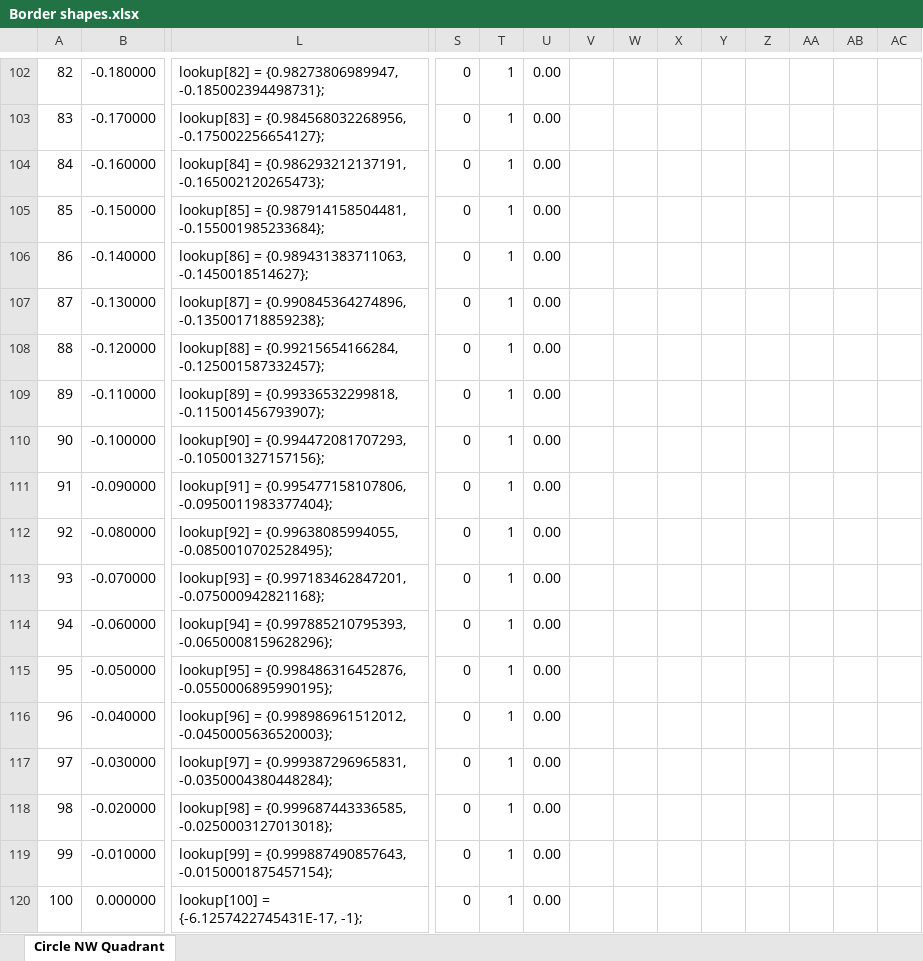
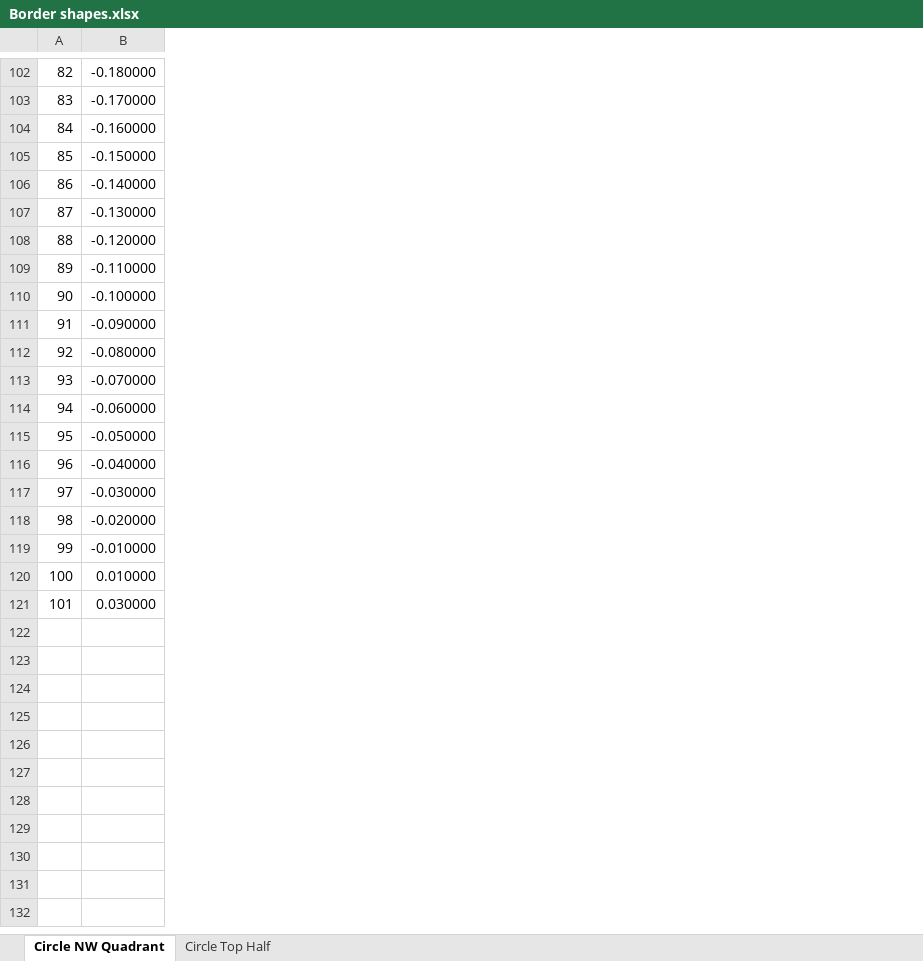
Before and after one commit to towhee/Winnow64, an Excel workbook: Docs/Border shapes.xlsx, sheet Circle NW Quadrant, drawn as a sheet; only a part is shown, gaps mark what is left out; values as stored, in another font and other column widths than the file's, no borders; charts and pictures not drawn; removed rows and columns are numbered as before the commit, all else as after; rows hold the shown columns only; the diff covers the shown part only; the diff names each change by its address in the sheet, - before the commit and + after, or states it on an @@ line.

```diff
--- a/Docs/Border shapes.xlsx (sheet Circle NW Quadrant)
+++ b/Docs/Border shapes.xlsx (sheet Circle NW Quadrant)
+sheet tab: Circle Top Half
-column L, rows 102-119: lookup[82] = {0.98273806989947, -0.185002394498731}; | lookup[83] = {0.984568032268956, -0.175002256654127}; | lookup[84] = {0.986293212137191, -0.165002120265473}; | lookup[85] = {0.987914158504481, -0.155001985233684}; | lookup[86] = {0.989431383711063, -0.1450018514627}; | lookup[87] = {0.990845364274896, -0.135001718859238}; | lookup[88] = {0.99215654166284, -0.125001587332457}; | lookup[89] = {0.99336532299818, -0.115001456793907}; | lookup[90] = {0.994472081707293, -0.105001327157156}; | lookup[91] = {0.995477158107806, -0.0950011983377404}; | lookup[92] = {0.99638085994055, -0.0850010702528495}; | lookup[93] = {0.997183462847201, -0.075000942821168}; | lookup[94] = {0.997885210795393, -0.0650008159628296}; | lookup[95] = {0.998486316452876, -0.0550006895990195}; | lookup[96] = {0.998986961512012, -0.0450005636520003}; | lookup[97] = {0.999387296965831, -0.0350004380448284}; | lookup[98] = {0.999687443336585, -0.0250003127013018}; | lookup[99] = {0.999887490857643, -0.0150001875457154};
-column S, rows 102-119: all 0
-column T, rows 102-119: all 1
-column U, rows 102-119: all 0.00
-column V, empty
-column W, empty
-column X, empty
-column Y, empty
-column Z, empty
-column AA, empty
-column AB, empty
-column AC, empty
-row 120: 100 | 0.000000 | lookup[100] = {-6.1257422745431E-17, -1}; | 0 | 1 | 0.00
+row 120: 100 | 0.010000
+row 121: 101 | 0.030000
```
Also changed, not shown: 86 removed columns, 21 edited cells and cell formats elsewhere in this sheet, charts or pictures, 23 other files.
